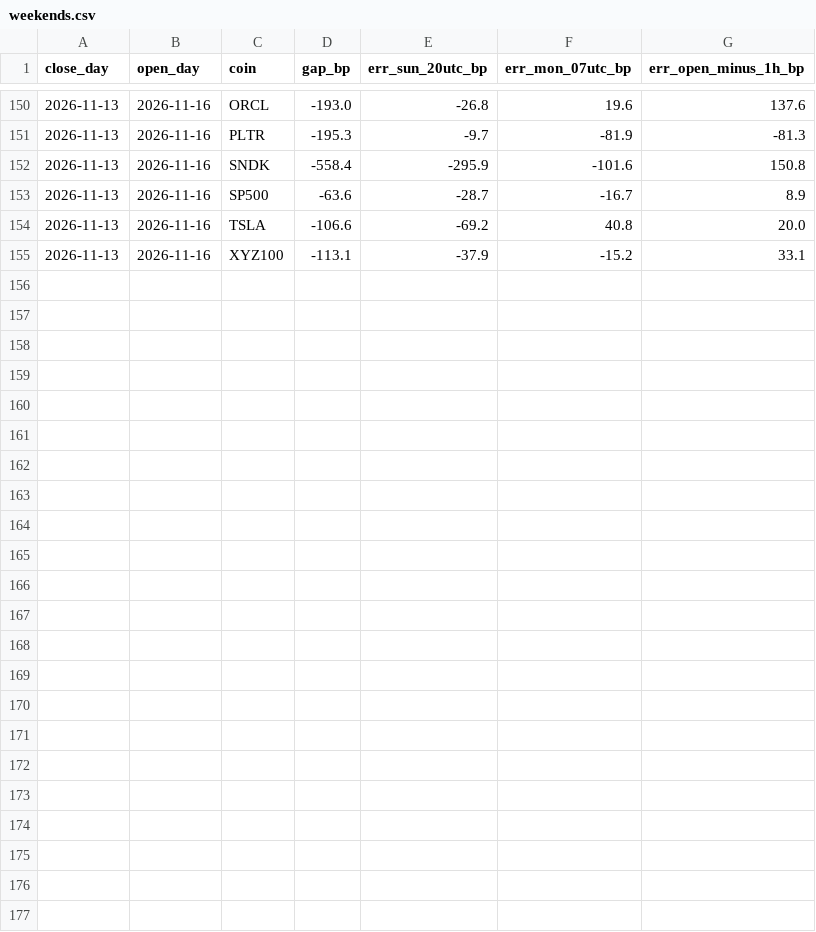
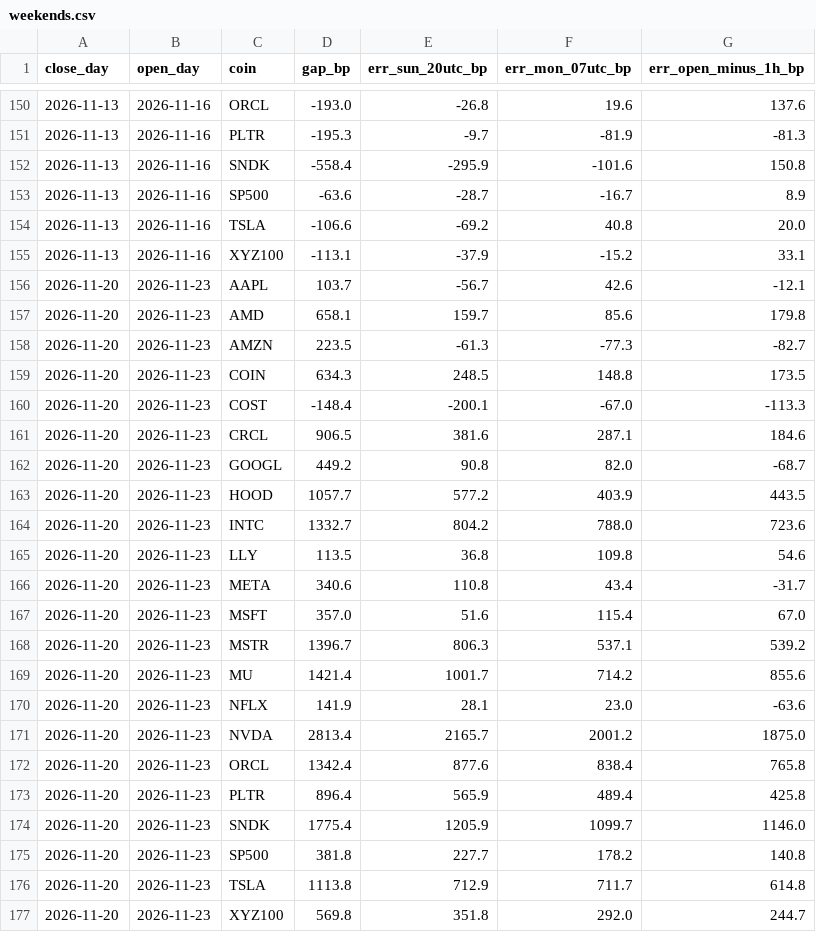
Before and after one commit to fabrknt/research, a CSV file: 2026-11-21-weekend-gaps/results/weekends.csv, drawn as a sheet; only a part is shown, gaps mark what is left out.

```diff
--- a/2026-11-21-weekend-gaps/results/weekends.csv
+++ b/2026-11-21-weekend-gaps/results/weekends.csv
@@ -155 +155,23 @@ close_day,open_day,coin,gap_bp,err_sun_20utc_bp,err_mon_07utc_bp,err_open_minus_
 2026-11-13,2026-11-16,XYZ100,-113.1,-37.9,-15.2,33.1
+2026-11-20,2026-11-23,AAPL,103.7,-56.7,42.6,-12.1
+2026-11-20,2026-11-23,AMD,658.1,159.7,85.6,179.8
+2026-11-20,2026-11-23,AMZN,223.5,-61.3,-77.3,-82.7
+2026-11-20,2026-11-23,COIN,634.3,248.5,148.8,173.5
+2026-11-20,2026-11-23,COST,-148.4,-200.1,-67.0,-113.3
+2026-11-20,2026-11-23,CRCL,906.5,381.6,287.1,184.6
+2026-11-20,2026-11-23,GOOGL,449.2,90.8,82.0,-68.7
+2026-11-20,2026-11-23,HOOD,1057.7,577.2,403.9,443.5
+2026-11-20,2026-11-23,INTC,1332.7,804.2,788.0,723.6
+2026-11-20,2026-11-23,LLY,113.5,36.8,109.8,54.6
+2026-11-20,2026-11-23,META,340.6,110.8,43.4,-31.7
+2026-11-20,2026-11-23,MSFT,357.0,51.6,115.4,67.0
+2026-11-20,2026-11-23,MSTR,1396.7,806.3,537.1,539.2
+2026-11-20,2026-11-23,MU,1421.4,1001.7,714.2,855.6
+2026-11-20,2026-11-23,NFLX,141.9,28.1,23.0,-63.6
+2026-11-20,2026-11-23,NVDA,2813.4,2165.7,2001.2,1875.0
+2026-11-20,2026-11-23,ORCL,1342.4,877.6,838.4,765.8
+2026-11-20,2026-11-23,PLTR,896.4,565.9,489.4,425.8
+2026-11-20,2026-11-23,SNDK,1775.4,1205.9,1099.7,1146.0
+2026-11-20,2026-11-23,SP500,381.8,227.7,178.2,140.8
+2026-11-20,2026-11-23,TSLA,1113.8,712.9,711.7,614.8
+2026-11-20,2026-11-23,XYZ100,569.8,351.8,292.0,244.7
```
